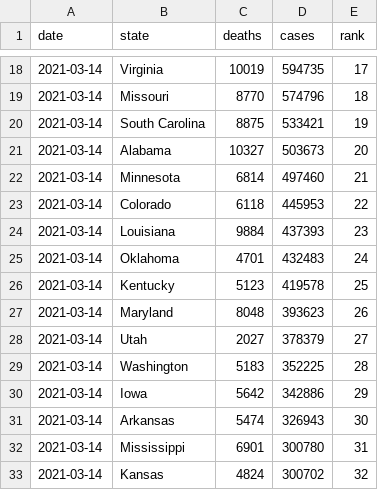
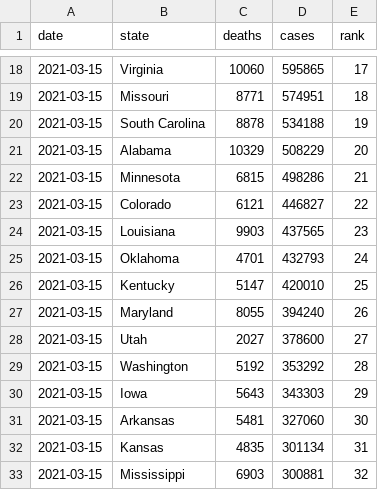
Before and after one commit to kaogilvie/kaogilvie.github.io, a CSV file: totals_by_state.csv, drawn as a sheet; only a part is shown, gaps mark what is left out; the diff covers the shown part only.

```diff
--- a/totals_by_state.csv
+++ b/totals_by_state.csv
@@ -18,16 +18,16 @@ date,state,deaths,cases,rank
-2021-03-14,Virginia,10019,594735,17
-2021-03-14,Missouri,8770,574796,18
-2021-03-14,South Carolina,8875,533421,19
-2021-03-14,Alabama,10327,503673,20
-2021-03-14,Minnesota,6814,497460,21
-2021-03-14,Colorado,6118,445953,22
-2021-03-14,Louisiana,9884,437393,23
-2021-03-14,Oklahoma,4701,432483,24
-2021-03-14,Kentucky,5123,419578,25
-2021-03-14,Maryland,8048,393623,26
-2021-03-14,Utah,2027,378379,27
-2021-03-14,Washington,5183,352225,28
-2021-03-14,Iowa,5642,342886,29
-2021-03-14,Arkansas,5474,326943,30
-2021-03-14,Mississippi,6901,300780,31
-2021-03-14,Kansas,4824,300702,32
+2021-03-15,Virginia,10060,595865,17
+2021-03-15,Missouri,8771,574951,18
+2021-03-15,South Carolina,8878,534188,19
+2021-03-15,Alabama,10329,508229,20
+2021-03-15,Minnesota,6815,498286,21
+2021-03-15,Colorado,6121,446827,22
+2021-03-15,Louisiana,9903,437565,23
+2021-03-15,Oklahoma,4701,432793,24
+2021-03-15,Kentucky,5147,420010,25
+2021-03-15,Maryland,8055,394240,26
+2021-03-15,Utah,2027,378600,27
+2021-03-15,Washington,5192,353292,28
+2021-03-15,Iowa,5643,343303,29
+2021-03-15,Arkansas,5481,327060,30
+2021-03-15,Kansas,4835,301134,31
+2021-03-15,Mississippi,6903,300881,32
```
Also changed, not shown: 103 edited cells elsewhere in this file.
